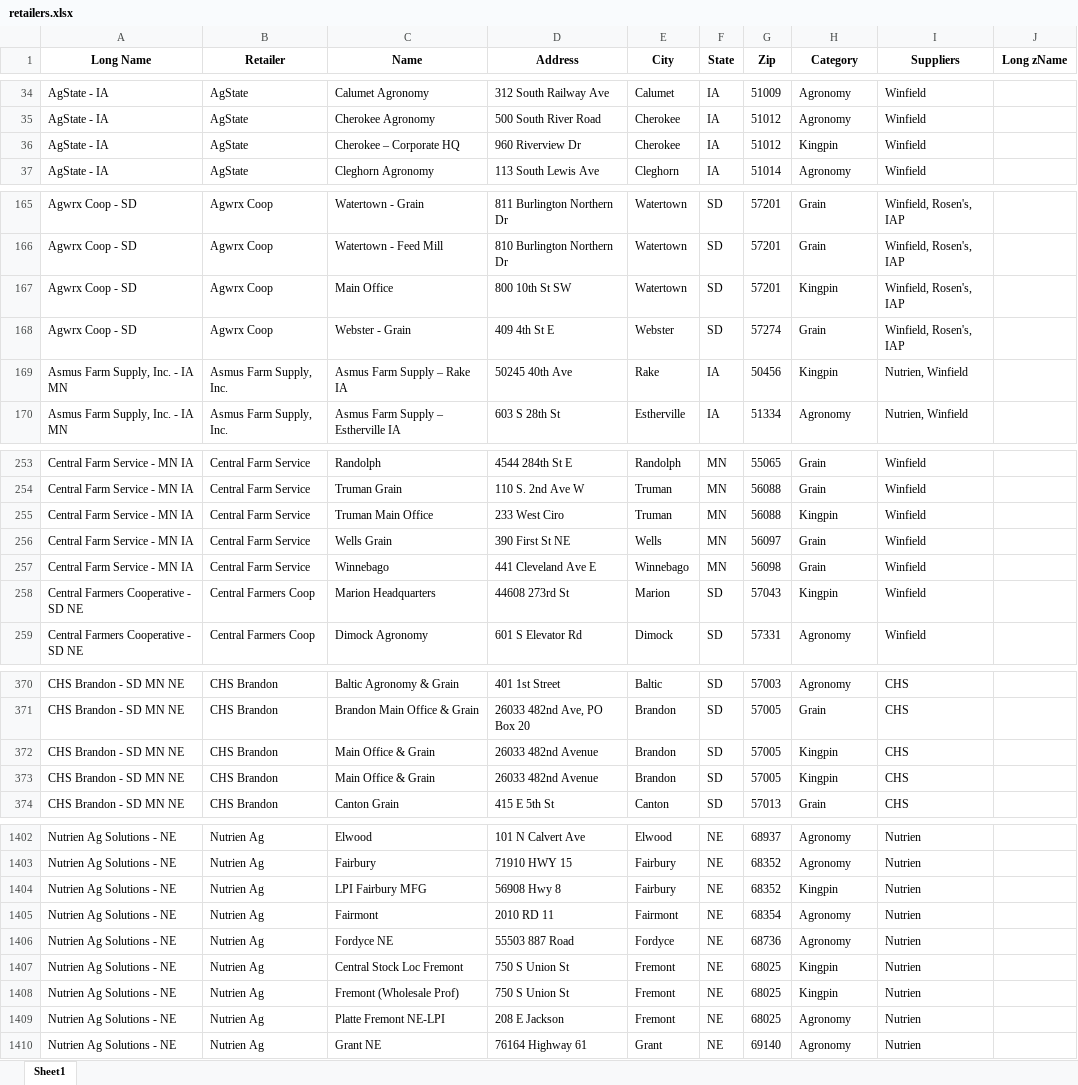
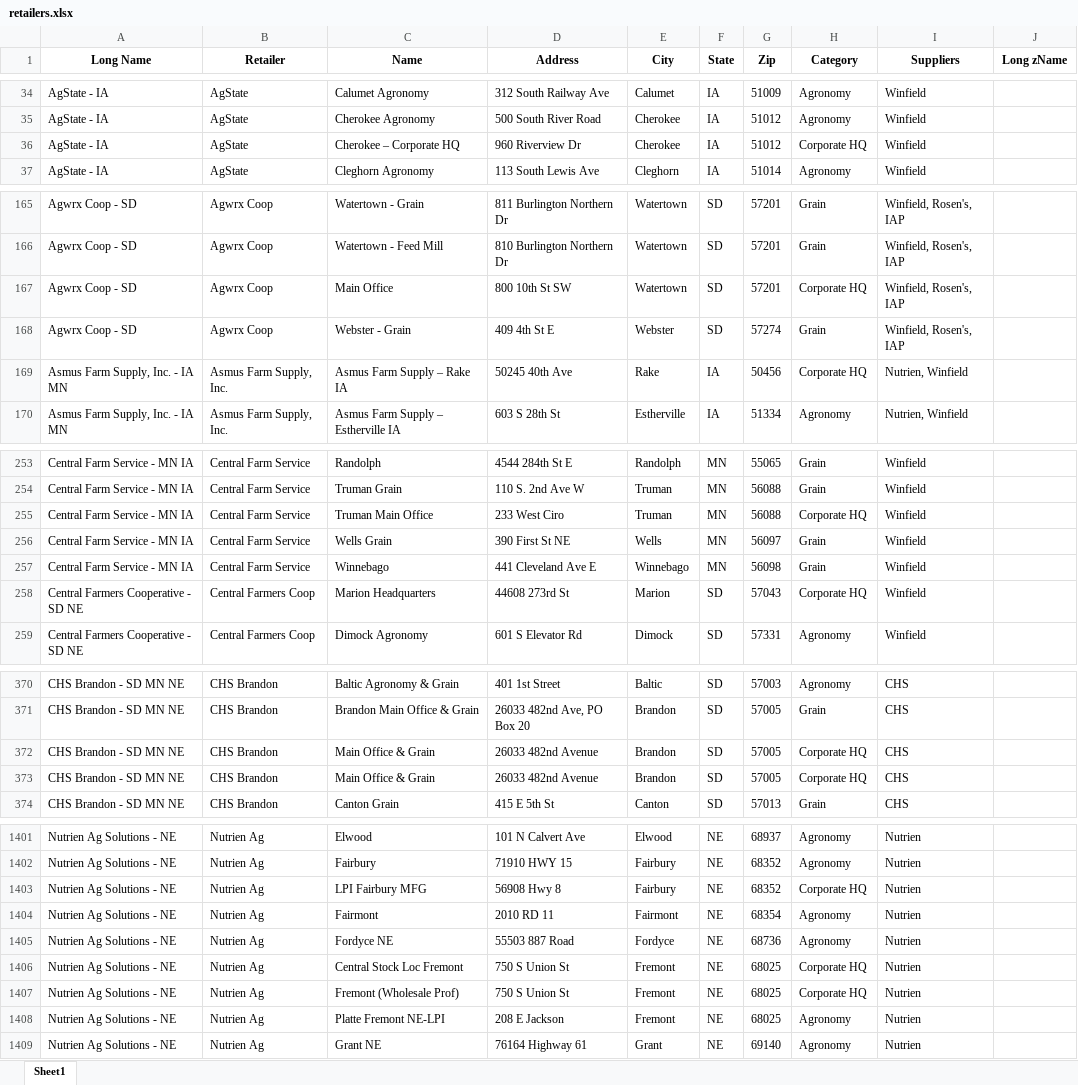
Before and after one commit to CertisBio-RC/certis_agroute_app, an Excel workbook: data/retailers.xlsx, sheet Sheet1, drawn as a sheet; only a part is shown, gaps mark what is left out; values as stored, in another font and other column widths than the file's, no borders; addresses are those after the commit; the diff covers the shown part only; the diff names each change by its address in the sheet, - before the commit and + after, or states it on an @@ line.

Commit message:
K4 GOLD — full data regeneration + kingpin1 pipeline

```diff
--- a/data/retailers.xlsx (sheet Sheet1)
+++ b/data/retailers.xlsx (sheet Sheet1)
-H36 (Category): Kingpin
+H36 (Category): Corporate HQ
-H167 (Category): Kingpin
+H167 (Category): Corporate HQ
-H169 (Category): Kingpin
+H169 (Category): Corporate HQ
-H255 (Category): Kingpin
+H255 (Category): Corporate HQ
-H258 (Category): Kingpin
+H258 (Category): Corporate HQ
-H372:H373 (Category): Kingpin
+H372:H373 (Category): Corporate HQ
-H1403 (Category): Kingpin
+H1403 (Category): Corporate HQ
-H1406:H1407 (Category): Kingpin
+H1406:H1407 (Category): Corporate HQ
```
Also changed, not shown: 1 removed row and 76 edited cells elsewhere in this sheet, 16 other files.
